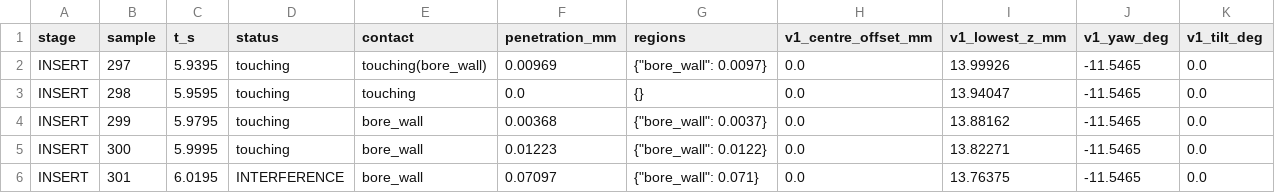
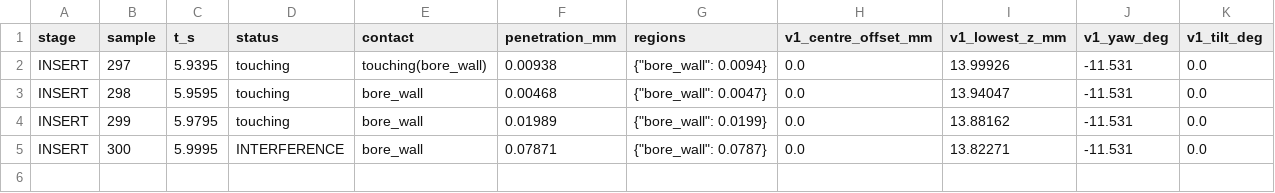
Before and after one commit to 2TheKlaw2/ur3_variant_generalisation, a CSV file: results/sim_reference/stage9_offline_20261030_fixture12p5/V5_CAD/collision_log.csv, drawn as a sheet.

```diff
--- a/results/sim_reference/stage9_offline_20261030_fixture12p5/V5_CAD/collision_log.csv
+++ b/results/sim_reference/stage9_offline_20261030_fixture12p5/V5_CAD/collision_log.csv
@@ -1,6 +1,5 @@
 stage,sample,t_s,status,contact,penetration_mm,regions,v1_centre_offset_mm,v1_lowest_z_mm,v1_yaw_deg,v1_tilt_deg
-INSERT,297,5.9395,touching,touching(bore_wall),0.00969,"{""bore_wall"": 0.0097}",0.0,13.99926,-11.5465,0.0
-INSERT,298,5.9595,touching,touching,0.0,{},0.0,13.94047,-11.5465,0.0
-INSERT,299,5.9795,touching,bore_wall,0.00368,"{""bore_wall"": 0.0037}",0.0,13.88162,-11.5465,0.0
-INSERT,300,5.9995,touching,bore_wall,0.01223,"{""bore_wall"": 0.0122}",0.0,13.82271,-11.5465,0.0
-INSERT,301,6.0195,INTERFERENCE,bore_wall,0.07097,"{""bore_wall"": 0.071}",0.0,13.76375,-11.5465,0.0
+INSERT,297,5.9395,touching,touching(bore_wall),0.00938,"{""bore_wall"": 0.0094}",0.0,13.99926,-11.531,0.0
+INSERT,298,5.9595,touching,bore_wall,0.00468,"{""bore_wall"": 0.0047}",0.0,13.94047,-11.531,0.0
+INSERT,299,5.9795,touching,bore_wall,0.01989,"{""bore_wall"": 0.0199}",0.0,13.88162,-11.531,0.0
+INSERT,300,5.9995,INTERFERENCE,bore_wall,0.07871,"{""bore_wall"": 0.0787}",0.0,13.82271,-11.531,0.0
```
Also changed, not shown: results/sim_reference/stage9_offline_20261030_fixture12p5/V5_CAD/trajectory.csv, results/sim_reference/stage9_offline_20261030_fixture12p5/V5_L0/collision_log.csv, 18 other files.
